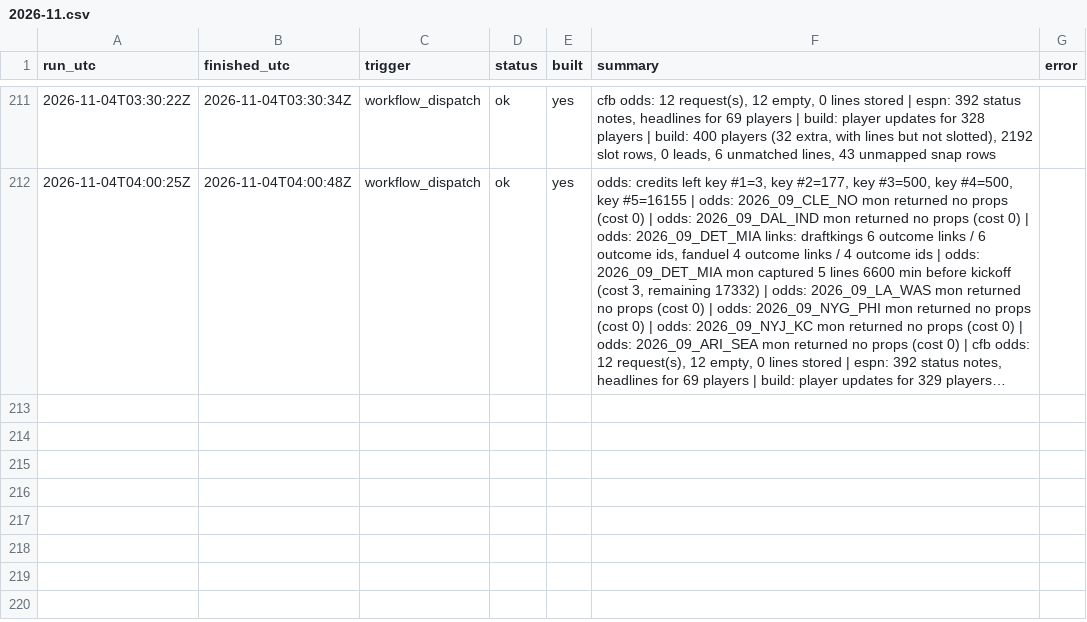
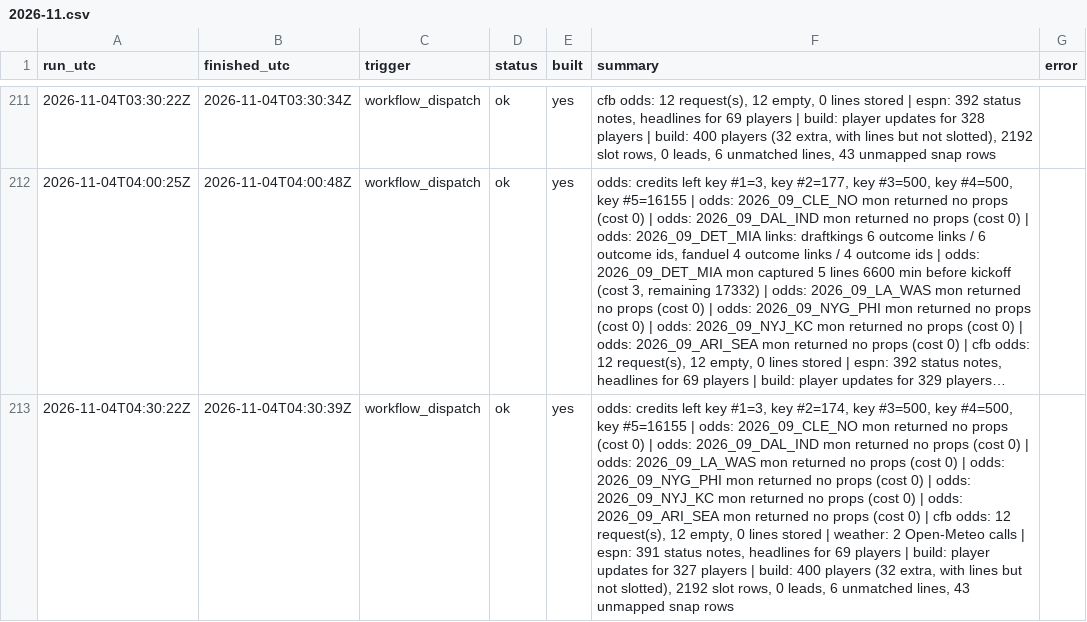
Before and after one commit to mvpeterson0-netizen/NFL-Odds-Tracker, a CSV file: data/runs/2026-11.csv, drawn as a sheet; only a part is shown, gaps mark what is left out; long unchanged cells end in …; the diff names each change by its address in the sheet, - before the commit and + after, or states it on an @@ line.

```diff
--- a/data/runs/2026-11.csv
+++ b/data/runs/2026-11.csv
+row 213: 2026-11-04T04:30:22Z | 2026-11-04T04:30:39Z | workflow_dispatch | ok | yes | odds: credits left key #1=3, key #2=174, key #3=500, key #4=500, key #5=16155 | odds: 2026_09_CLE_NO mon returned no props (cost 0) | odds: 2026_09_DAL_IND mon returned no props (cost 0) | odds: 2026_09_LA_WAS mon returned no props (cost 0) | odds: 2026_09_NYG_PHI mon returned no props (cost 0) | odds: 2026_09_NYJ_KC mon returned no props (cost 0) | odds: 2026_09_ARI_SEA mon returned no props (cost 0) | cfb odds: 12 request(s), 12 empty, 0 lines stored | weather: 2 Open-Meteo calls | espn: 391 status notes, headlines for 69 players | build: player updates for 327 players | build: 400 players (32 extra, with lines but not slotted), 2192 slot rows, 0 leads, 6 unmatched lines, 43 unmapped snap rows
```
Also changed, not shown: data/pull_log.csv, data/slots.csv, 6 other files.
